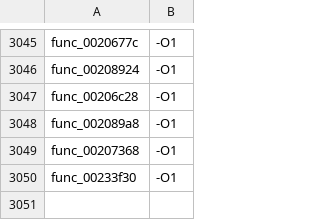
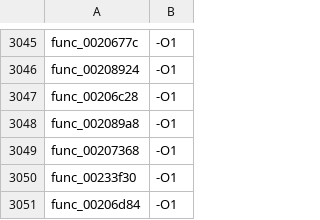
Before and after one commit to USED255/artonelico2-decomp, a TSV file: config/source_flags.tsv, drawn as a sheet; only a part is shown, gaps mark what is left out.

Commit message:
m3(manual): match func_00206d84 (scan loop + baseelf return, -O1)

```diff
--- a/config/source_flags.tsv
+++ b/config/source_flags.tsv
@@ -3050 +3050,2 @@ func_00207368	-O1
 func_00233f30	-O1
+func_00206d84	-O1
```
Also changed, not shown: 2 other files.
